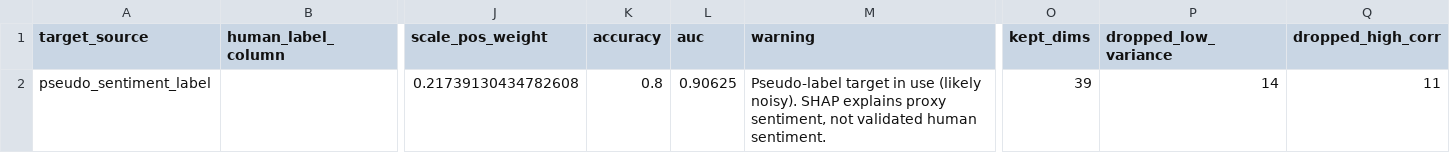
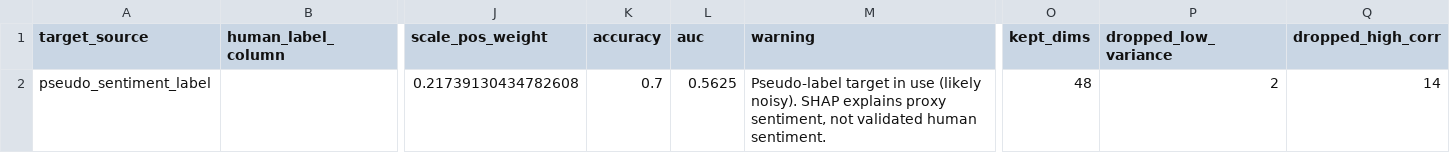
Before and after one commit to arthxoxo/maya-ML-backend, a CSV file: artifacts/xgb/xgb_target_report.csv, drawn as a sheet; only a part is shown, gaps mark what is left out; the diff names each change by its address in the sheet, - before the commit and + after, or states it on an @@ line.

```diff
--- a/artifacts/xgb/xgb_target_report.csv
+++ b/artifacts/xgb/xgb_target_report.csv
-K2 (accuracy): 0.8
+K2 (accuracy): 0.7
-L2 (auc): 0.90625
+L2 (auc): 0.5625
-O2 (kept_dims): 39
+O2 (kept_dims): 48
-P2 (dropped_low_variance): 14
+P2 (dropped_low_variance): 2
-Q2 (dropped_high_corr): 11
+Q2 (dropped_high_corr): 14
```
Also changed, not shown: artifacts/embeddings/embedding_dimension_labels.csv, artifacts/sentiment/gru_mood_swing_summary.csv, 13 other files.
